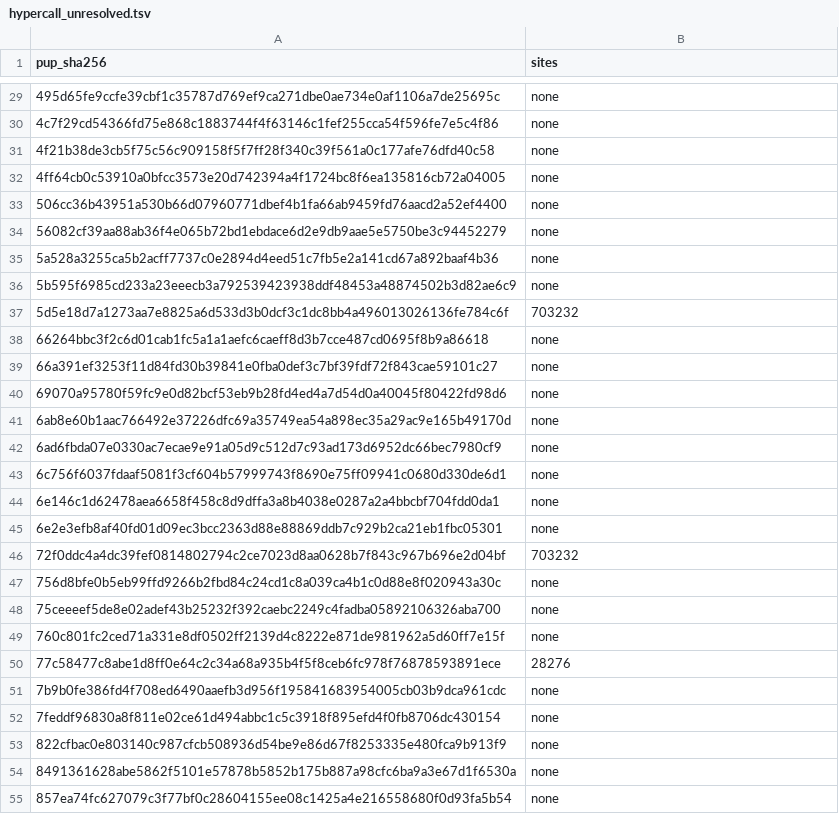
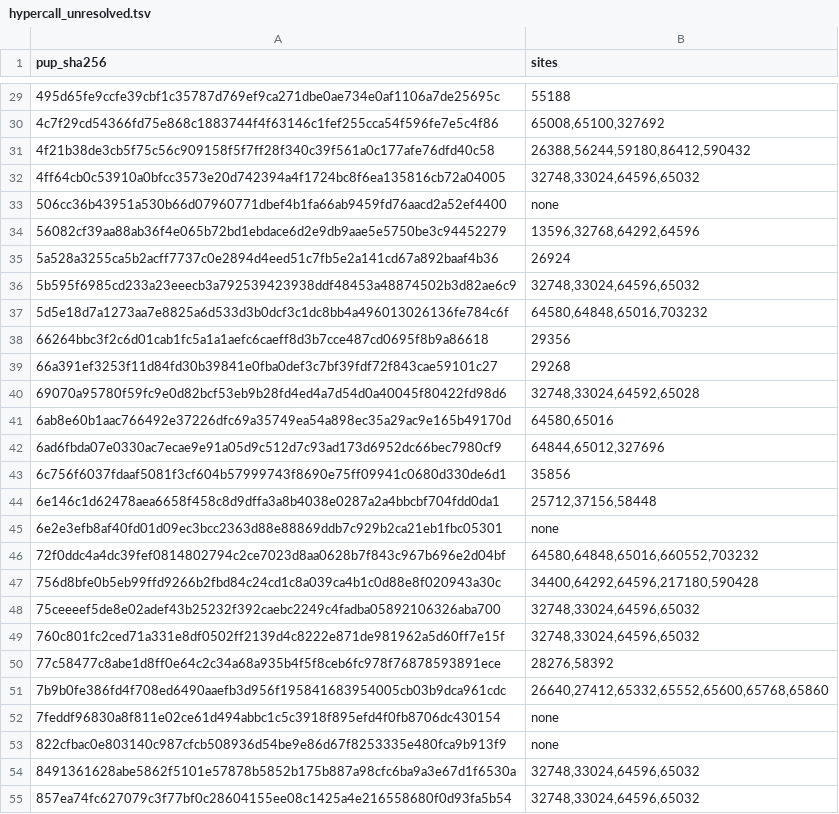
Before and after one commit to RoyalAce22/CellGov, a TSV file: docs/lv1/tables/hypercall_unresolved.tsv, drawn as a sheet; only a part is shown, gaps mark what is left out; the diff covers the shown part only.

Commit message:
docs(lv1): regenerate the hypercall site tables

```diff
--- a/docs/lv1/tables/hypercall_unresolved.tsv
+++ b/docs/lv1/tables/hypercall_unresolved.tsv
@@ -29,27 +29,27 @@ pup_sha256	sites
-495d65fe9ccfe39cbf1c35787d769ef9ca271dbe0ae734e0af1106a7de25695c	none
-4c7f29cd54366fd75e868c1883744f4f63146c1fef255cca54f596fe7e5c4f86	none
-4f21b38de3cb5f75c56c909158f5f7ff28f340c39f561a0c177afe76dfd40c58	none
-4ff64cb0c53910a0bfcc3573e20d742394a4f1724bc8f6ea135816cb72a04005	none
+495d65fe9ccfe39cbf1c35787d769ef9ca271dbe0ae734e0af1106a7de25695c	55188
+4c7f29cd54366fd75e868c1883744f4f63146c1fef255cca54f596fe7e5c4f86	65008,65100,327692
+4f21b38de3cb5f75c56c909158f5f7ff28f340c39f561a0c177afe76dfd40c58	26388,56244,59180,86412,590432
+4ff64cb0c53910a0bfcc3573e20d742394a4f1724bc8f6ea135816cb72a04005	32748,33024,64596,65032
 506cc36b43951a530b66d07960771dbef4b1fa66ab9459fd76aacd2a52ef4400	none
-56082cf39aa88ab36f4e065b72bd1ebdace6d2e9db9aae5e5750be3c94452279	none
-5a528a3255ca5b2acff7737c0e2894d4eed51c7fb5e2a141cd67a892baaf4b36	none
-5b595f6985cd233a23eeecb3a792539423938ddf48453a48874502b3d82ae6c9	none
-5d5e18d7a1273aa7e8825a6d533d3b0dcf3c1dc8bb4a496013026136fe784c6f	703232
-66264bbc3f2c6d01cab1fc5a1a1aefc6caeff8d3b7cce487cd0695f8b9a86618	none
-66a391ef3253f11d84fd30b39841e0fba0def3c7bf39fdf72f843cae59101c27	none
-69070a95780f59fc9e0d82bcf53eb9b28fd4ed4a7d54d0a40045f80422fd98d6	none
-6ab8e60b1aac766492e37226dfc69a35749ea54a898ec35a29ac9e165b49170d	none
-6ad6fbda07e0330ac7ecae9e91a05d9c512d7c93ad173d6952dc66bec7980cf9	none
-6c756f6037fdaaf5081f3cf604b57999743f8690e75ff09941c0680d330de6d1	none
-6e146c1d62478aea6658f458c8d9dffa3a8b4038e0287a2a4bbcbf704fdd0da1	none
+56082cf39aa88ab36f4e065b72bd1ebdace6d2e9db9aae5e5750be3c94452279	13596,32768,64292,64596
+5a528a3255ca5b2acff7737c0e2894d4eed51c7fb5e2a141cd67a892baaf4b36	26924
+5b595f6985cd233a23eeecb3a792539423938ddf48453a48874502b3d82ae6c9	32748,33024,64596,65032
+5d5e18d7a1273aa7e8825a6d533d3b0dcf3c1dc8bb4a496013026136fe784c6f	64580,64848,65016,703232
+66264bbc3f2c6d01cab1fc5a1a1aefc6caeff8d3b7cce487cd0695f8b9a86618	29356
+66a391ef3253f11d84fd30b39841e0fba0def3c7bf39fdf72f843cae59101c27	29268
+69070a95780f59fc9e0d82bcf53eb9b28fd4ed4a7d54d0a40045f80422fd98d6	32748,33024,64592,65028
+6ab8e60b1aac766492e37226dfc69a35749ea54a898ec35a29ac9e165b49170d	64580,65016
+6ad6fbda07e0330ac7ecae9e91a05d9c512d7c93ad173d6952dc66bec7980cf9	64844,65012,327696
+6c756f6037fdaaf5081f3cf604b57999743f8690e75ff09941c0680d330de6d1	35856
+6e146c1d62478aea6658f458c8d9dffa3a8b4038e0287a2a4bbcbf704fdd0da1	25712,37156,58448
 6e2e3efb8af40fd01d09ec3bcc2363d88e88869ddb7c929b2ca21eb1fbc05301	none
-72f0ddc4a4dc39fef0814802794c2ce7023d8aa0628b7f843c967b696e2d04bf	703232
-756d8bfe0b5eb99ffd9266b2fbd84c24cd1c8a039ca4b1c0d88e8f020943a30c	none
-75ceeeef5de8e02adef43b25232f392caebc2249c4fadba05892106326aba700	none
-760c801fc2ced71a331e8df0502ff2139d4c8222e871de981962a5d60ff7e15f	none
-77c58477c8abe1d8ff0e64c2c34a68a935b4f5f8ceb6fc978f76878593891ece	28276
-7b9b0fe386fd4f708ed6490aaefb3d956f195841683954005cb03b9dca961cdc	none
+72f0ddc4a4dc39fef0814802794c2ce7023d8aa0628b7f843c967b696e2d04bf	64580,64848,65016,660552,703232
+756d8bfe0b5eb99ffd9266b2fbd84c24cd1c8a039ca4b1c0d88e8f020943a30c	34400,64292,64596,217180,590428
+75ceeeef5de8e02adef43b25232f392caebc2249c4fadba05892106326aba700	32748,33024,64596,65032
+760c801fc2ced71a331e8df0502ff2139d4c8222e871de981962a5d60ff7e15f	32748,33024,64596,65032
+77c58477c8abe1d8ff0e64c2c34a68a935b4f5f8ceb6fc978f76878593891ece	28276,58392
+7b9b0fe386fd4f708ed6490aaefb3d956f195841683954005cb03b9dca961cdc	26640,27412,65332,65552,65600,65768,65860
 7feddf96830a8f811e02ce61d494abbc1c5c3918f895efd4f0fb8706dc430154	none
 822cfbac0e803140c987cfcb508936d54be9e86d67f8253335e480fca9b913f9	none
-8491361628abe5862f5101e57878b5852b175b887a98cfc6ba9a3e67d1f6530a	none
-857ea74fc627079c3f77bf0c28604155ee08c1425a4e216558680f0d93fa5b54	none
+8491361628abe5862f5101e57878b5852b175b887a98cfc6ba9a3e67d1f6530a	32748,33024,64596,65032
+857ea74fc627079c3f77bf0c28604155ee08c1425a4e216558680f0d93fa5b54	32748,33024,64596,65032
```
Also changed, not shown: 66 edited cells elsewhere in this file, docs/lv1/tables/hypercall.tsv, 1 other file.
